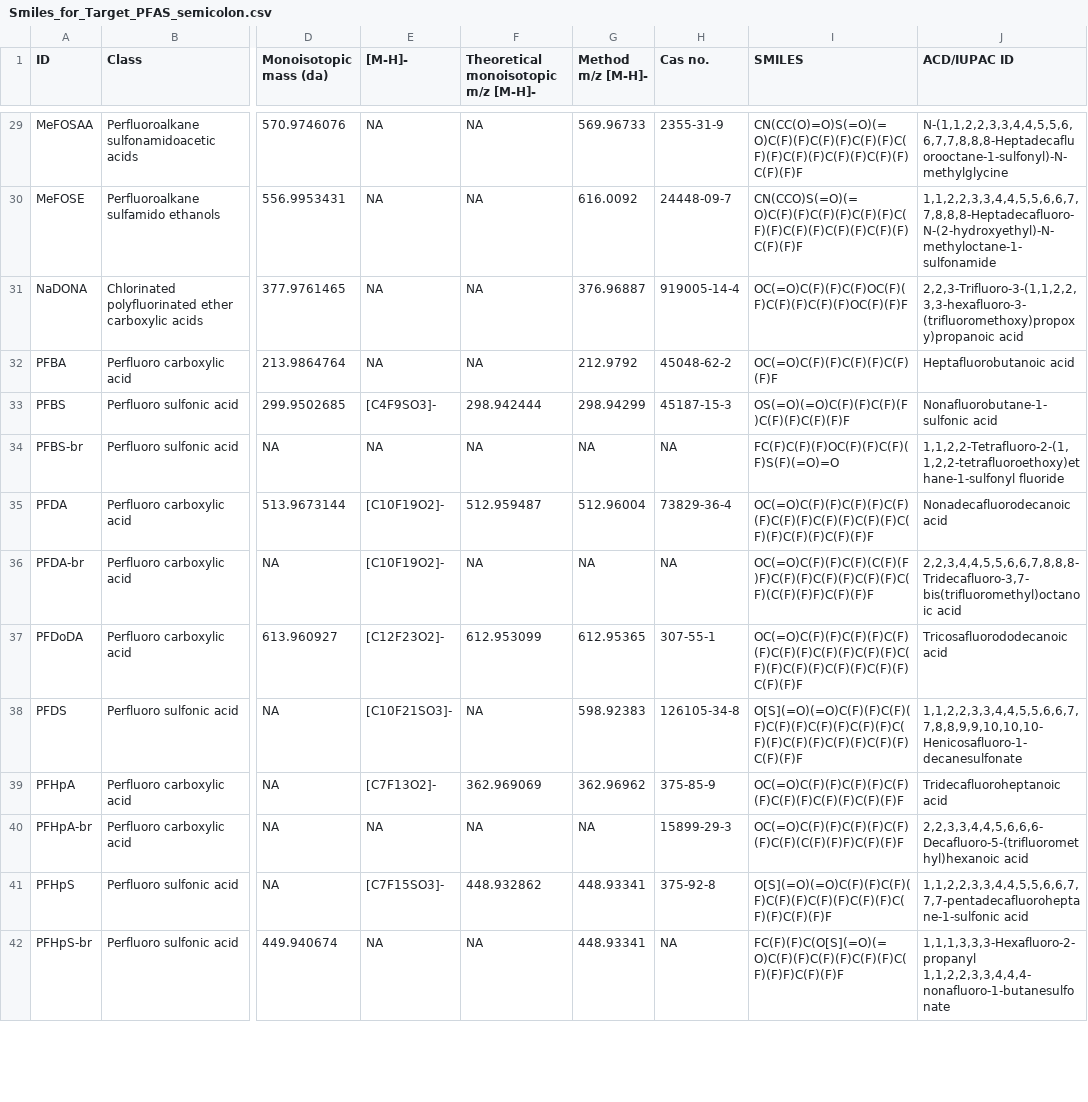
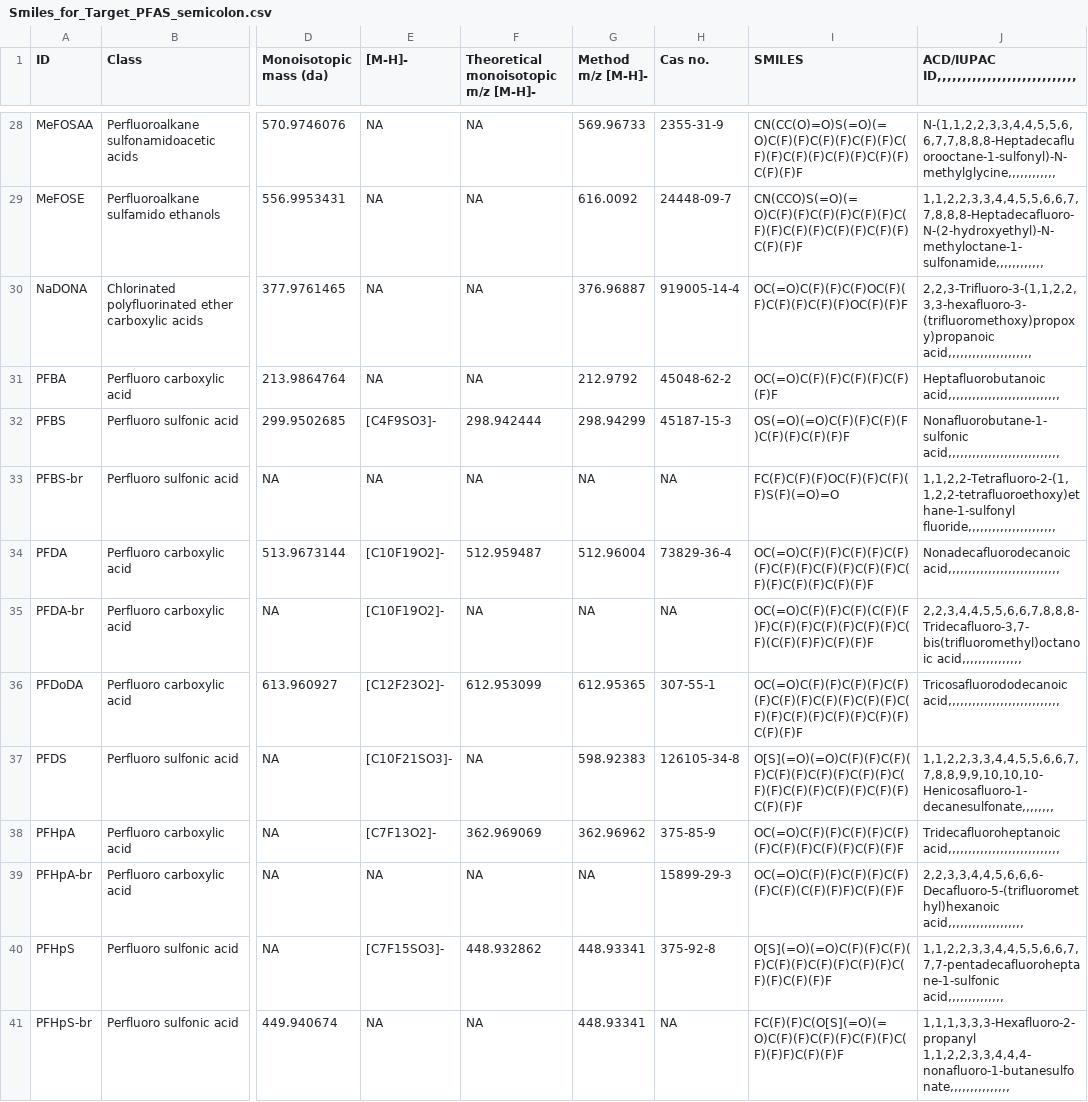
Before and after one commit to kruvelab/PFAS_quantification_model, a CSV file: data/Smiles_for_Target_PFAS_semicolon.csv, drawn as a sheet; only a part is shown, gaps mark what is left out; addresses are those after the commit; the diff covers the shown part only; the diff names each change by its address in the sheet, - before the commit and + after, or states it on an @@ line.

```diff
--- a/data/Smiles_for_Target_PFAS_semicolon.csv
+++ b/data/Smiles_for_Target_PFAS_semicolon.csv
-J1: ACD/IUPAC ID
+J1: ACD/IUPAC ID,,,,,,,,,,,,,,,,,,,,,,,,,,,,
-J28: N-(1,1,2,2,3,3,4,4,5,5,6,6,7,7,8,8,8-Heptadecafluorooctane-1-sulfonyl)-N-methylglycine
+J28: N-(1,1,2,2,3,3,4,4,5,5,6,6,7,7,8,8,8-Heptadecafluorooctane-1-sulfonyl)-N-methylglycine,,,,,,,,,,,,
-J29: 1,1,2,2,3,3,4,4,5,5,6,6,7,7,8,8,8-Heptadecafluoro-N-(2-hydroxyethyl)-N-methyloctane-1-sulfonamide
+J29: 1,1,2,2,3,3,4,4,5,5,6,6,7,7,8,8,8-Heptadecafluoro-N-(2-hydroxyethyl)-N-methyloctane-1-sulfonamide,,,,,,,,,,,,
-J30: 2,2,3-Trifluoro-3-(1,1,2,2,3,3-hexafluoro-3-(trifluoromethoxy)propoxy)propanoic acid
+J30: 2,2,3-Trifluoro-3-(1,1,2,2,3,3-hexafluoro-3-(trifluoromethoxy)propoxy)propanoic acid,,,,,,,,,,,,,,,,,,,,,
-J31: Heptafluorobutanoic acid
+J31: Heptafluorobutanoic acid,,,,,,,,,,,,,,,,,,,,,,,,,,,,
-J32: Nonafluorobutane-1-sulfonic acid
+J32: Nonafluorobutane-1-sulfonic acid,,,,,,,,,,,,,,,,,,,,,,,,,,,,
-J33: 1,1,2,2-Tetrafluoro-2-(1,1,2,2-tetrafluoroethoxy)ethane-1-sulfonyl fluoride
+J33: 1,1,2,2-Tetrafluoro-2-(1,1,2,2-tetrafluoroethoxy)ethane-1-sulfonyl fluoride,,,,,,,,,,,,,,,,,,,,,,
-J34: Nonadecafluorodecanoic acid
+J34: Nonadecafluorodecanoic acid,,,,,,,,,,,,,,,,,,,,,,,,,,,,
-J35: 2,2,3,4,4,5,5,6,6,7,8,8,8-Tridecafluoro-3,7-bis(trifluoromethyl)octanoic acid
+J35: 2,2,3,4,4,5,5,6,6,7,8,8,8-Tridecafluoro-3,7-bis(trifluoromethyl)octanoic acid,,,,,,,,,,,,,,,
-J36: Tricosafluorododecanoic acid
+J36: Tricosafluorododecanoic acid,,,,,,,,,,,,,,,,,,,,,,,,,,,,
-J37: 1,1,2,2,3,3,4,4,5,5,6,6,7,7,8,8,9,9,10,10,10-Henicosafluoro-1-decanesulfonate
+J37: 1,1,2,2,3,3,4,4,5,5,6,6,7,7,8,8,9,9,10,10,10-Henicosafluoro-1-decanesulfonate,,,,,,,,
-J38: Tridecafluoroheptanoic acid
+J38: Tridecafluoroheptanoic acid,,,,,,,,,,,,,,,,,,,,,,,,,,,,
-J39: 2,2,3,3,4,4,5,6,6,6-Decafluoro-5-(trifluoromethyl)hexanoic acid
+J39: 2,2,3,3,4,4,5,6,6,6-Decafluoro-5-(trifluoromethyl)hexanoic acid,,,,,,,,,,,,,,,,,,,
-J40: 1,1,2,2,3,3,4,4,5,5,6,6,7,7,7-pentadecafluoroheptane-1-sulfonic acid
+J40: 1,1,2,2,3,3,4,4,5,5,6,6,7,7,7-pentadecafluoroheptane-1-sulfonic acid,,,,,,,,,,,,,,
-J41: 1,1,1,3,3,3-Hexafluoro-2-propanyl 1,1,2,2,3,3,4,4,4-nonafluoro-1-butanesulfonate
+J41: 1,1,1,3,3,3-Hexafluoro-2-propanyl 1,1,2,2,3,3,4,4,4-nonafluoro-1-butanesulfonate,,,,,,,,,,,,,,,
```
Also changed, not shown: 1 removed row and 48 edited cells elsewhere in this file, 4 other files.
